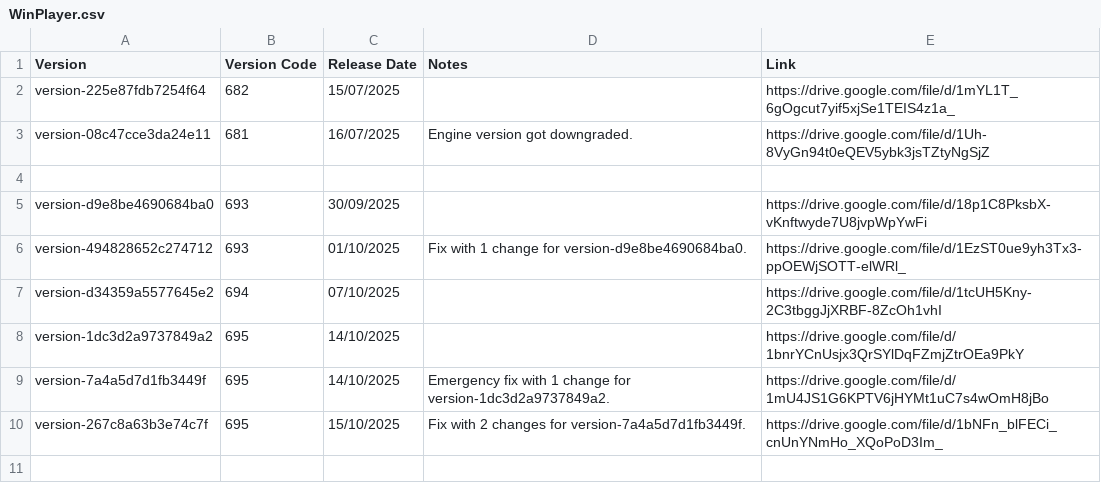
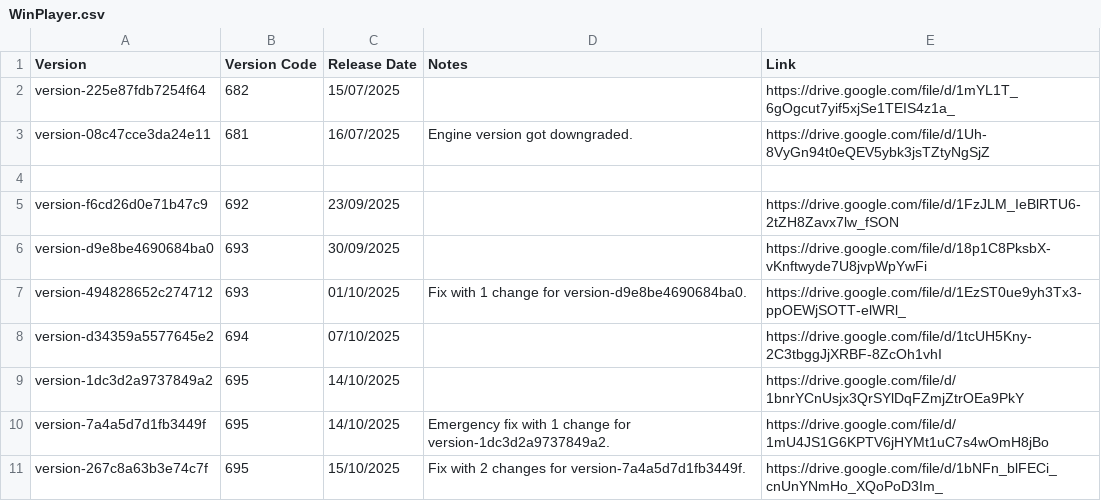
Before and after one commit to CedarCoder1/Roblox-Versions-Archive, a CSV file: csv/WinPlayer.csv, drawn as a sheet; the diff names each change by its address in the sheet, - before the commit and + after, or states it on an @@ line.

Commit message:
+1 version.

```diff
--- a/csv/WinPlayer.csv
+++ b/csv/WinPlayer.csv
+row 5: version-f6cd26d0e71b47c9 | 692 | 23/09/2025 |  | https://drive.google.com/file/d/1FzJLM_IeBlRTU6-2tZH8Zavx7lw_fSON
```
